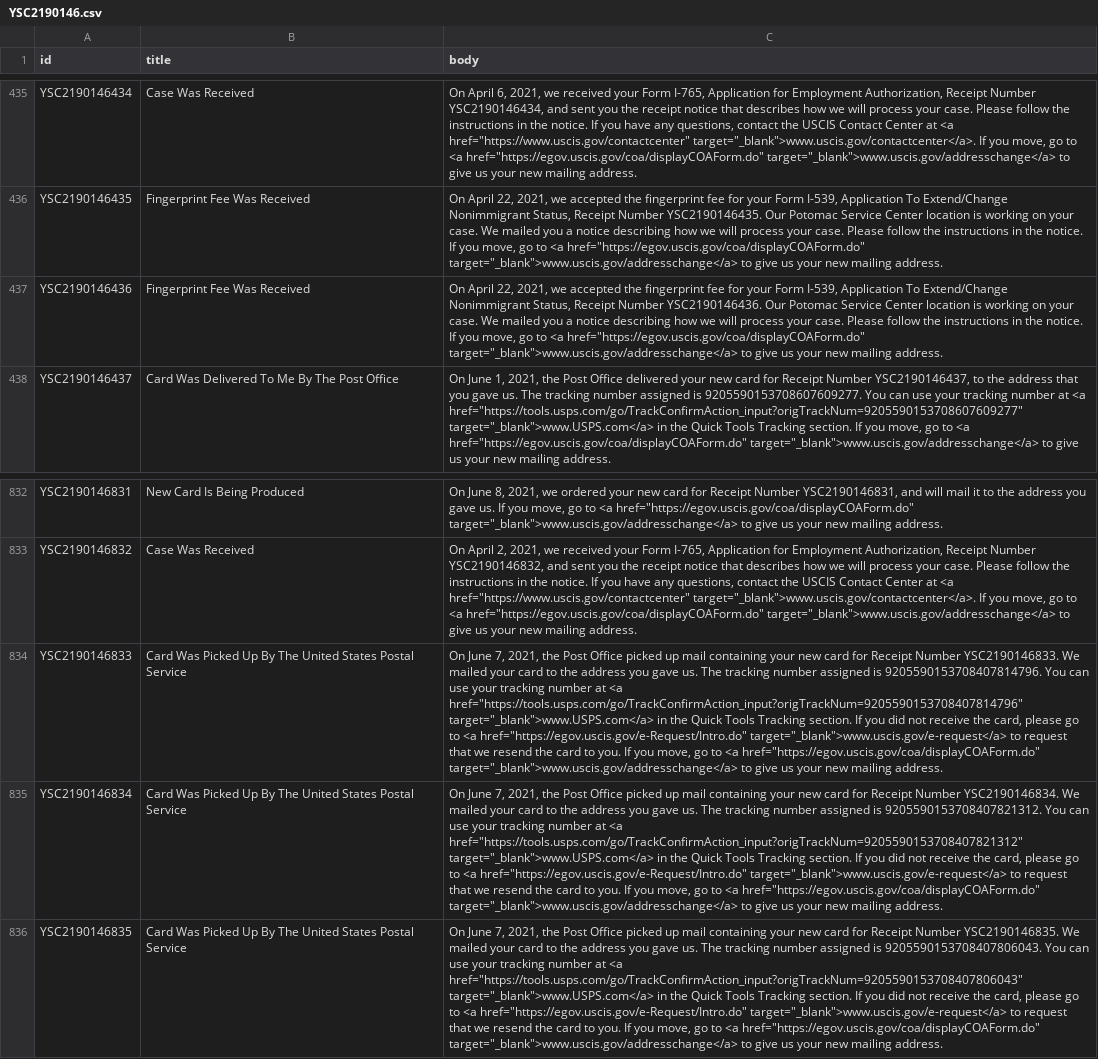
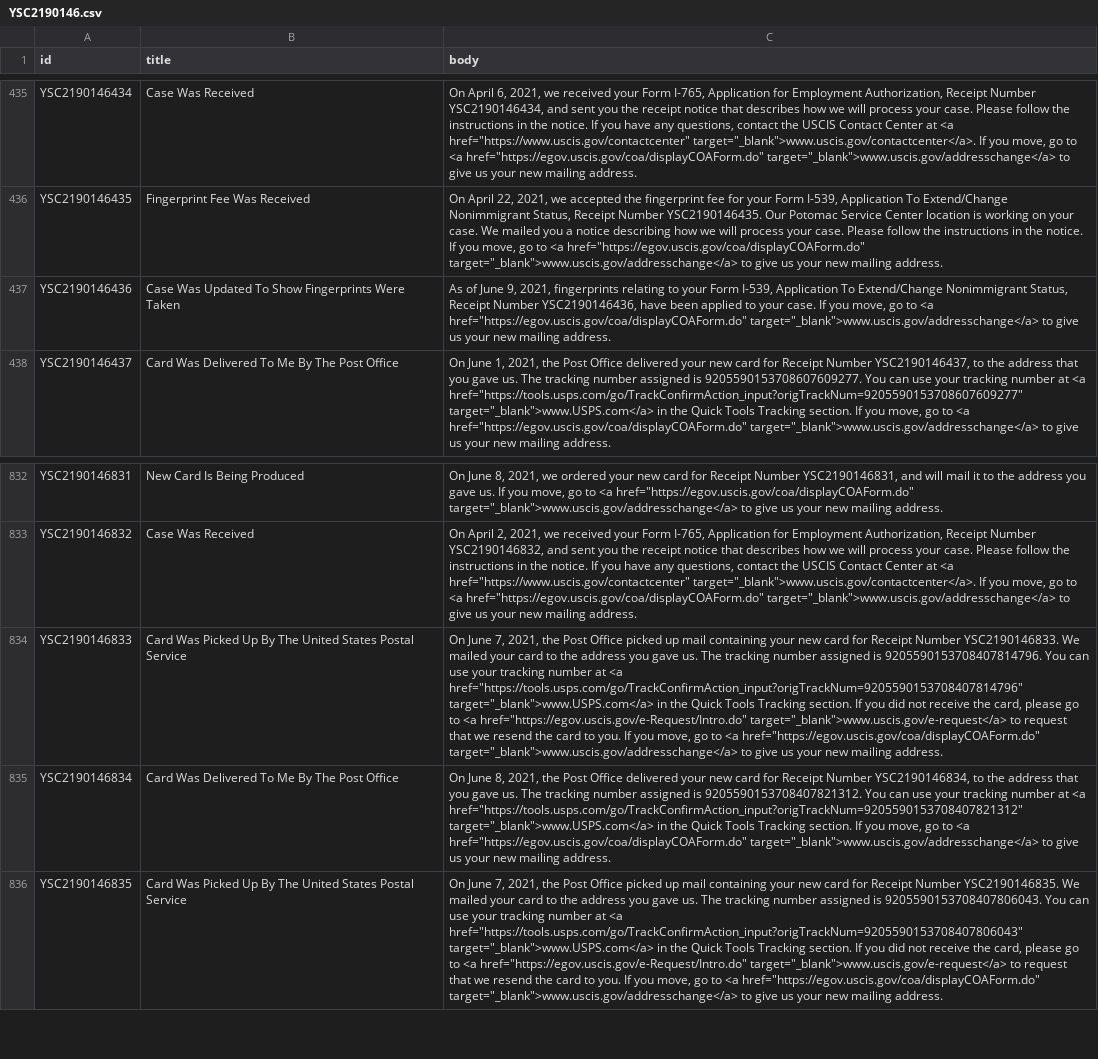
Before and after one commit to opt-lol/opt-data, a CSV file: data/YSC2190146.csv, drawn as a sheet; only a part is shown, gaps mark what is left out; the diff names each change by its address in the sheet, - before the commit and + after, or states it on an @@ line.

```diff
--- a/data/YSC2190146.csv
+++ b/data/YSC2190146.csv
-B437 (title): Fingerprint Fee Was Received
+B437 (title): Case Was Updated To Show Fingerprints Were Taken
-C437 (body): On April 22, 2021, we accepted the fingerprint fee for your Form I-539, Application To Extend/Change Nonimmigrant Status, Receipt Number YSC2190146436. Our Potomac Service Center location is working on your case. We mailed you a notice describing how we will process your case. Please follow the instructions in the notice. If you…
+C437 (body): As of June 9, 2021, fingerprints relating to your Form I-539, Application To Extend/Change Nonimmigrant Status, Receipt Number YSC2190146436, have been applied to your case. If you…
-B835 (title): Card Was Picked Up By The United States Postal Service
+B835 (title): Card Was Delivered To Me By The Post Office
-C835 (body): On June 7, 2021, the Post Office picked up mail containing your new card for Receipt Number YSC2190146834. We mailed your card to the address you gave us. The tracking number assigned is 9205590153708407821312. You can use your tracking number at <a href="https://tools.usps.com/go/TrackConfirmAction_input?origTrackNum=9205590153708407821312" target="_blank">www.USPS.com</a> in the Quick Tools Tracking section. If you did not receive the card, please go to <a href="https://egov.uscis.gov/e-Request/Intro.do" target="_blank">www.uscis.gov/e-request</a> to request that we resend the card to you. If you…
+C835 (body): On June 8, 2021, the Post Office delivered your new card for Receipt Number YSC2190146834, to the address that you gave us. The tracking number assigned is 9205590153708407821312. You can use your tracking number at <a href="https://tools.usps.com/go/TrackConfirmAction_input?origTrackNum=9205590153708407821312" target="_blank">www.USPS.com</a> in the Quick Tools Tracking section. If you…
```
Also changed, not shown: data/YSC2190109.csv, data/YSC2190126.csv, 29 other files.
